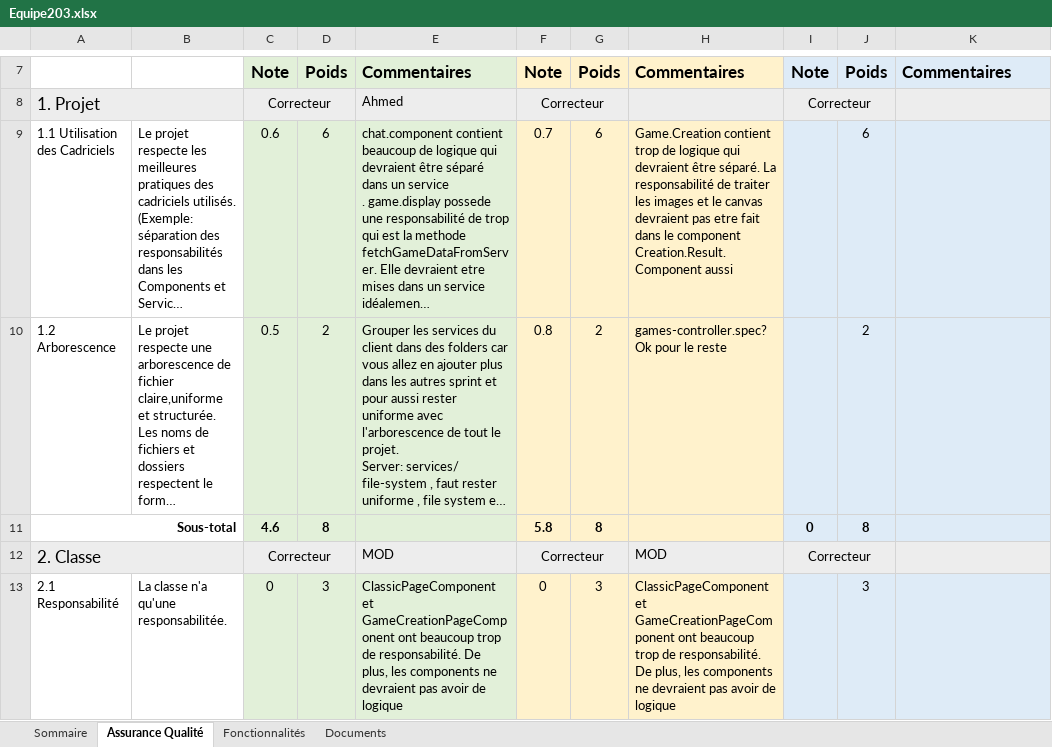
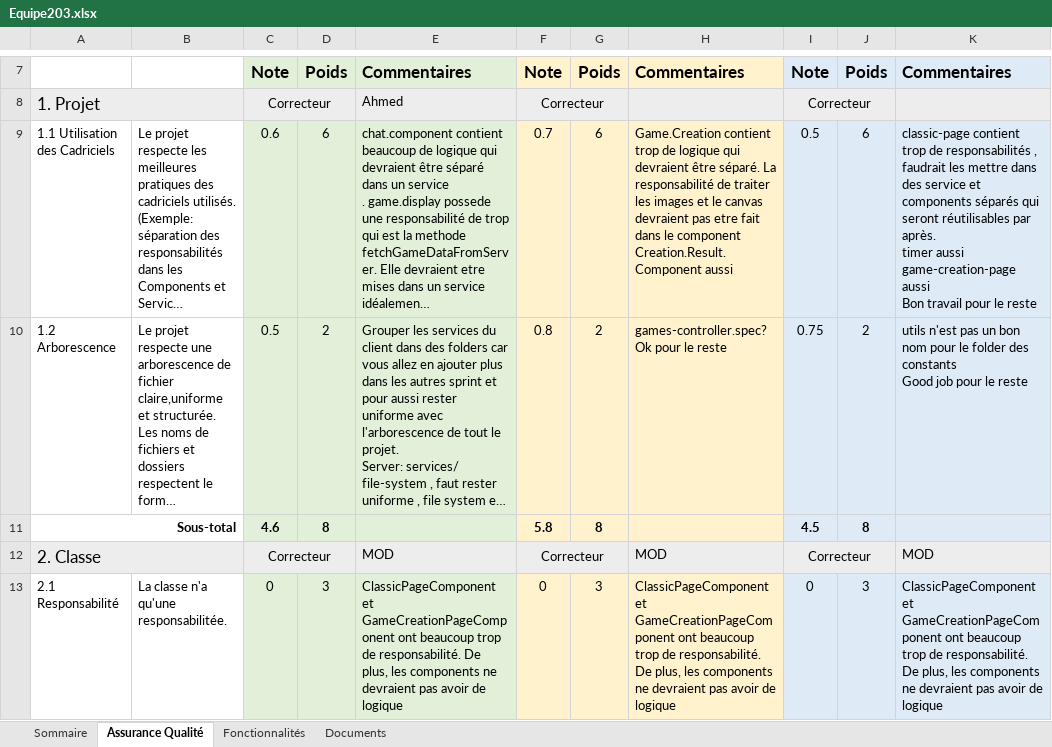
Before and after one commit to GabrielLouka/LOG2990-203, an Excel workbook: Equipe203.xlsx, sheet Assurance Qualité, drawn as a sheet; only a part is shown, gaps mark what is left out; long unchanged cells end in …; values as stored, in another font and other column widths than the file's, no borders; ↵ is a line break in a cell; the diff covers the shown part only; the diff names each change by its address in the sheet, - before the commit and + after, or states it on an @@ line.

```diff
--- a/Equipe203.xlsx (sheet Assurance Qualité)
+++ b/Equipe203.xlsx (sheet Assurance Qualité)
-I9: (empty)
+I9: 0.5
-K9: (empty)
+K9: classic-page contient trop de responsabilités , faudrait les mettre dans des service et components séparés qui seront réutilisables par après. ↵ timer aussi ↵ game-creation-page aussi ↵ Bon travail pour le reste
-I10: (empty)
+I10: 0.75
-K10: (empty)
+K10: utils n'est pas un bon nom pour le folder des constants ↵ Good job pour le reste
-I11: 0
+I11: 4.5
-K12: (empty)
+K12: MOD
-I13: (empty)
+I13: 0
-K13: (empty)
+K13: ClassicPageComponent et GameCreationPageComponent ont beaucoup trop de responsabilité. De plus, les components ne devraient pas avoir de logique
```
Also changed, not shown: 72 edited cells elsewhere in this sheet, sheet Fonctionnalités, sheet Documents, sheet Sommaire.
